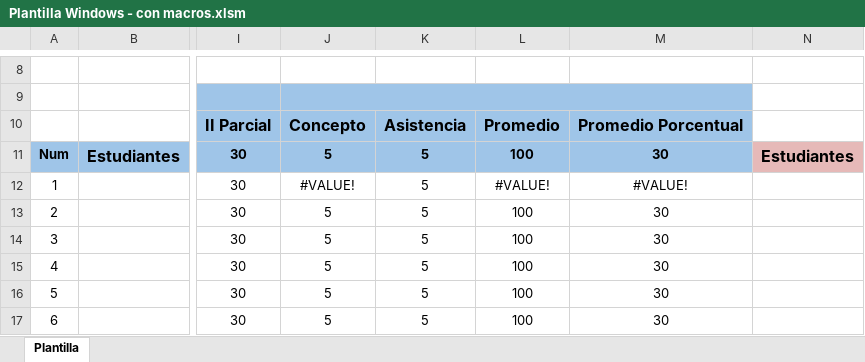
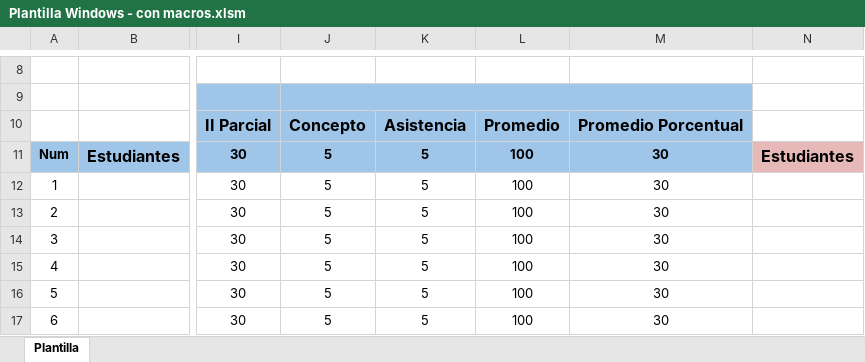
Before and after one commit to juanmiguelar/Excel-Manejo-de-profesor, an Excel workbook: Plantilla Windows - con macros.xlsm, sheet Plantilla, drawn as a sheet; only a part is shown, gaps mark what is left out; values as stored, in another font and other column widths than the file's, no borders; charts and pictures and conditional formats not drawn; the diff names each change by its address in the sheet, - before the commit and + after, or states it on an @@ line.

Commit message:
Formula Concepto
La formula del concepto ha sido arreglada.

```diff
--- a/Plantilla Windows - con macros.xlsm (sheet Plantilla)
+++ b/Plantilla Windows - con macros.xlsm (sheet Plantilla)
-J12: #VALUE!
+J12: 5
-L12: #VALUE!
+L12: 100
-M12: #VALUE!
+M12: 30
```
